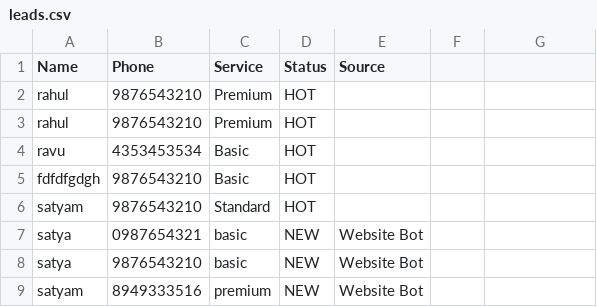
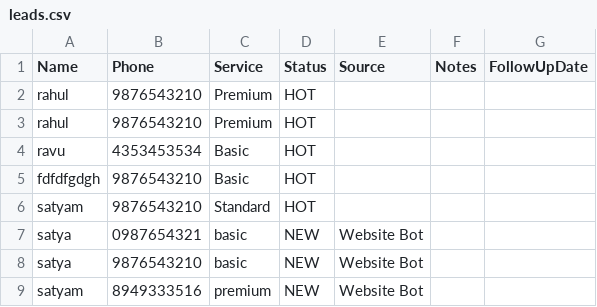
Before and after one commit to Satyamq/ai-business-bot, a CSV file: leads.csv, drawn as a sheet.

```diff
--- a/leads.csv
+++ b/leads.csv
@@ -1,2 +1,2 @@
-Name,Phone,Service,Status,Source
+Name,Phone,Service,Status,Source,Notes,FollowUpDate
 rahul,9876543210,Premium,HOT,
```
Also changed, not shown: 1 other file.
